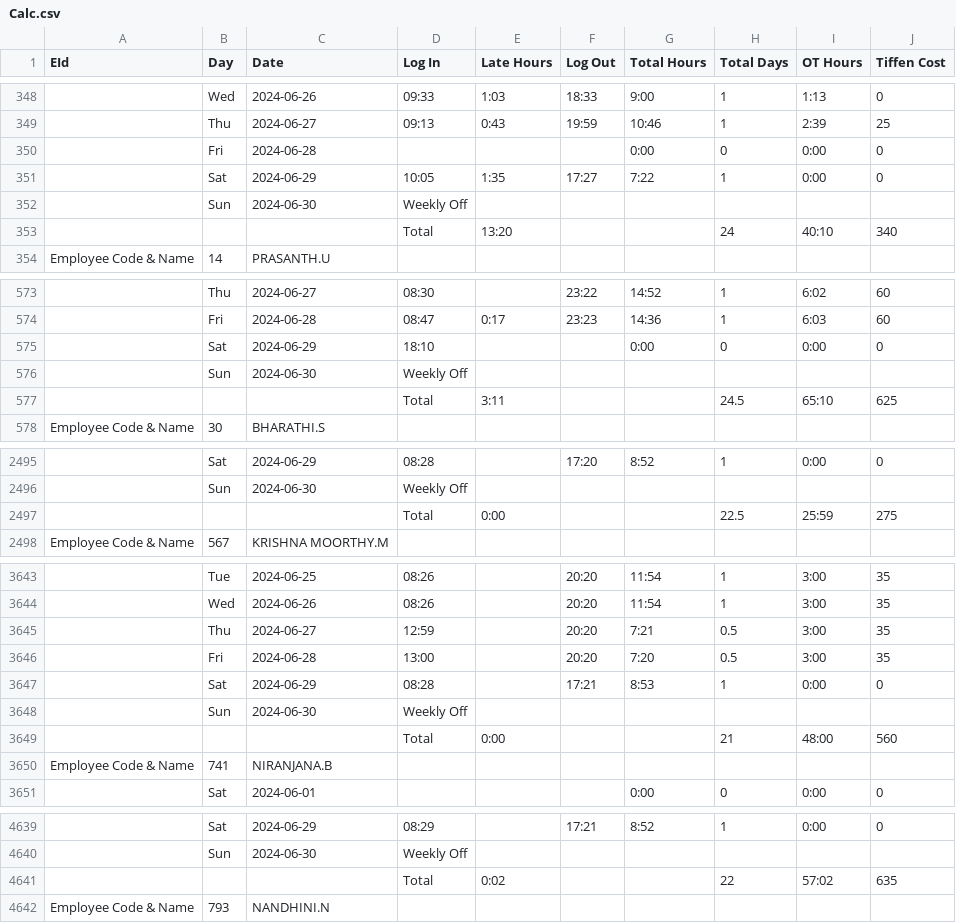
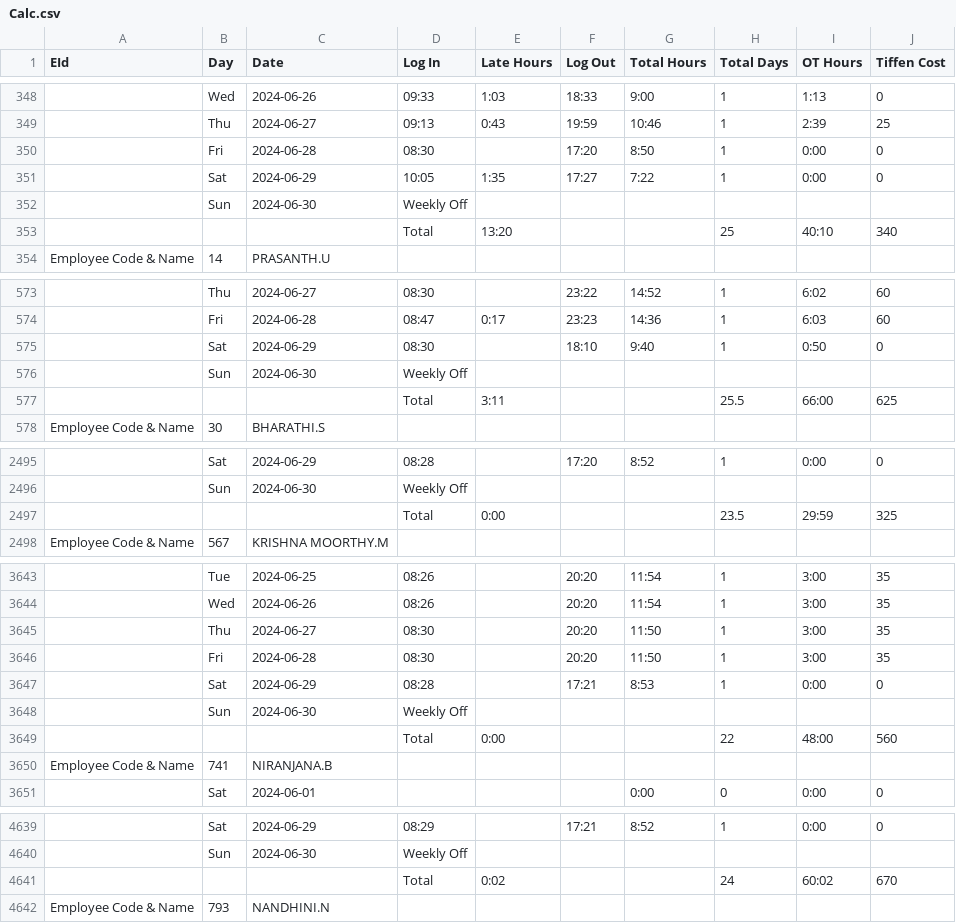
Before and after one commit to pragadheesh-raj/Presence-Ledger, a CSV file: uploads/Calc.csv, drawn as a sheet; only a part is shown, gaps mark what is left out; removed rows and columns are numbered as before the commit, all else as after; the diff covers the shown part only; the diff names each change by its address in the sheet, - before the commit and + after, or states it on an @@ line.

```diff
--- a/uploads/Calc.csv
+++ b/uploads/Calc.csv
-row 350:  | Fri | 2024-06-28 |  |  |  | 0:00 | 0 | 0:00 | 0
+row 350:  | Fri | 2024-06-28 | 08:30 |  | 17:20 | 8:50 | 1 | 0:00 | 0
-H353 (Total Days): 24
+H353 (Total Days): 25
-row 575:  | Sat | 2024-06-29 | 18:10 |  |  | 0:00 | 0 | 0:00 | 0
+row 575:  | Sat | 2024-06-29 | 08:30 |  | 18:10 | 9:40 | 1 | 0:50 | 0
-H577 (Total Days): 24.5
+H577 (Total Days): 25.5
-I577 (OT Hours): 65:10
+I577 (OT Hours): 66:00
-row 2497:  |  |  | Total | 0:00 |  |  | 22.5 | 25:59 | 275
+row 2497:  |  |  | Total | 0:00 |  |  | 23.5 | 29:59 | 325
-D3645 (Log In): 12:59
+D3645 (Log In): 08:30
-G3645 (Total Hours): 7:21
+G3645 (Total Hours): 11:50
-H3645:H3646 (Total Days): 0.5
+H3645:H3646 (Total Days): 1
-D3646 (Log In): 13:00
+D3646 (Log In): 08:30
-G3646 (Total Hours): 7:20
+G3646 (Total Hours): 11:50
-H3649 (Total Days): 21
+H3649 (Total Days): 22
-row 4641:  |  |  | Total | 0:02 |  |  | 22 | 57:02 | 635
+row 4641:  |  |  | Total | 0:02 |  |  | 24 | 60:02 | 670
```
Also changed, not shown: 7 added rows, 7 removed rows and 37 edited cells elsewhere in this file, uploads/ATT.csv.
